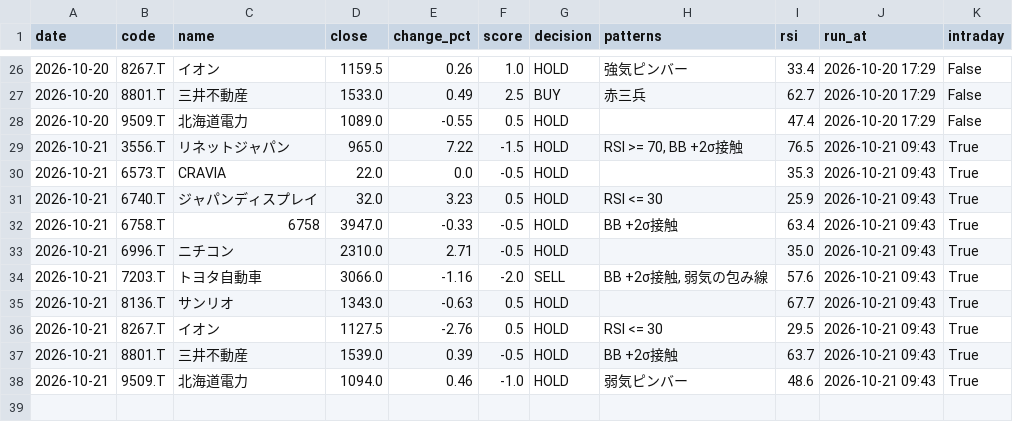
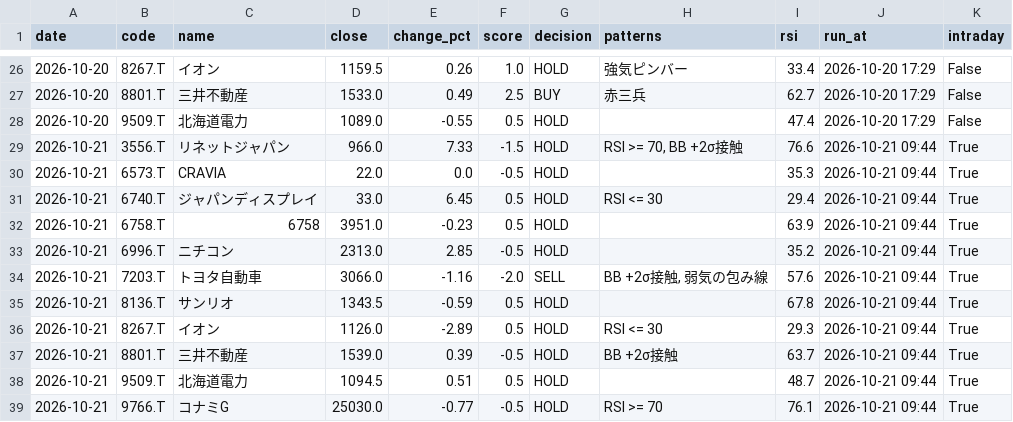
Before and after one commit to stock-bot-user64/stock-signal-ct64, a CSV file: data/history.csv, drawn as a sheet; only a part is shown, gaps mark what is left out.

```diff
--- a/data/history.csv
+++ b/data/history.csv
@@ -28,11 +28,12 @@
 2026-10-20,9509.T,北海道電力,1089.0,-0.55,0.5,HOLD,,47.4,2026-10-20 17:29,False
-2026-10-21,3556.T,リネットジャパン,965.0,7.22,-1.5,HOLD,"RSI >= 70, BB +2σ接触",76.5,2026-10-21 09:43,True
-2026-10-21,6573.T,CRAVIA,22.0,0.0,-0.5,HOLD,,35.3,2026-10-21 09:43,True
-2026-10-21,6740.T,ジャパンディスプレイ,32.0,3.23,0.5,HOLD,RSI <= 30,25.9,2026-10-21 09:43,True
-2026-10-21,6758.T,6758,3947.0,-0.33,-0.5,HOLD,BB +2σ接触,63.4,2026-10-21 09:43,True
-2026-10-21,6996.T,ニチコン,2310.0,2.71,-0.5,HOLD,,35.0,2026-10-21 09:43,True
-2026-10-21,7203.T,トヨタ自動車,3066.0,-1.16,-2.0,SELL,"BB +2σ接触, 弱気の包み線",57.6,2026-10-21 09:43,True
-2026-10-21,8136.T,サンリオ,1343.0,-0.63,0.5,HOLD,,67.7,2026-10-21 09:43,True
-2026-10-21,8267.T,イオン,1127.5,-2.76,0.5,HOLD,RSI <= 30,29.5,2026-10-21 09:43,True
-2026-10-21,8801.T,三井不動産,1539.0,0.39,-0.5,HOLD,BB +2σ接触,63.7,2026-10-21 09:43,True
-2026-10-21,9509.T,北海道電力,1094.0,0.46,-1.0,HOLD,弱気ピンバー,48.6,2026-10-21 09:43,True
+2026-10-21,3556.T,リネットジャパン,966.0,7.33,-1.5,HOLD,"RSI >= 70, BB +2σ接触",76.6,2026-10-21 09:44,True
+2026-10-21,6573.T,CRAVIA,22.0,0.0,-0.5,HOLD,,35.3,2026-10-21 09:44,True
+2026-10-21,6740.T,ジャパンディスプレイ,33.0,6.45,0.5,HOLD,RSI <= 30,29.4,2026-10-21 09:44,True
+2026-10-21,6758.T,6758,3951.0,-0.23,0.5,HOLD,,63.9,2026-10-21 09:44,True
+2026-10-21,6996.T,ニチコン,2313.0,2.85,-0.5,HOLD,,35.2,2026-10-21 09:44,True
+2026-10-21,7203.T,トヨタ自動車,3066.0,-1.16,-2.0,SELL,"BB +2σ接触, 弱気の包み線",57.6,2026-10-21 09:44,True
+2026-10-21,8136.T,サンリオ,1343.5,-0.59,0.5,HOLD,,67.8,2026-10-21 09:44,True
+2026-10-21,8267.T,イオン,1126.0,-2.89,0.5,HOLD,RSI <= 30,29.3,2026-10-21 09:44,True
+2026-10-21,8801.T,三井不動産,1539.0,0.39,-0.5,HOLD,BB +2σ接触,63.7,2026-10-21 09:44,True
+2026-10-21,9509.T,北海道電力,1094.5,0.51,0.5,HOLD,,48.7,2026-10-21 09:44,True
+2026-10-21,9766.T,コナミG,25030.0,-0.77,-0.5,HOLD,RSI >= 70,76.1,2026-10-21 09:44,True
```
Also changed, not shown: 1 other file.
